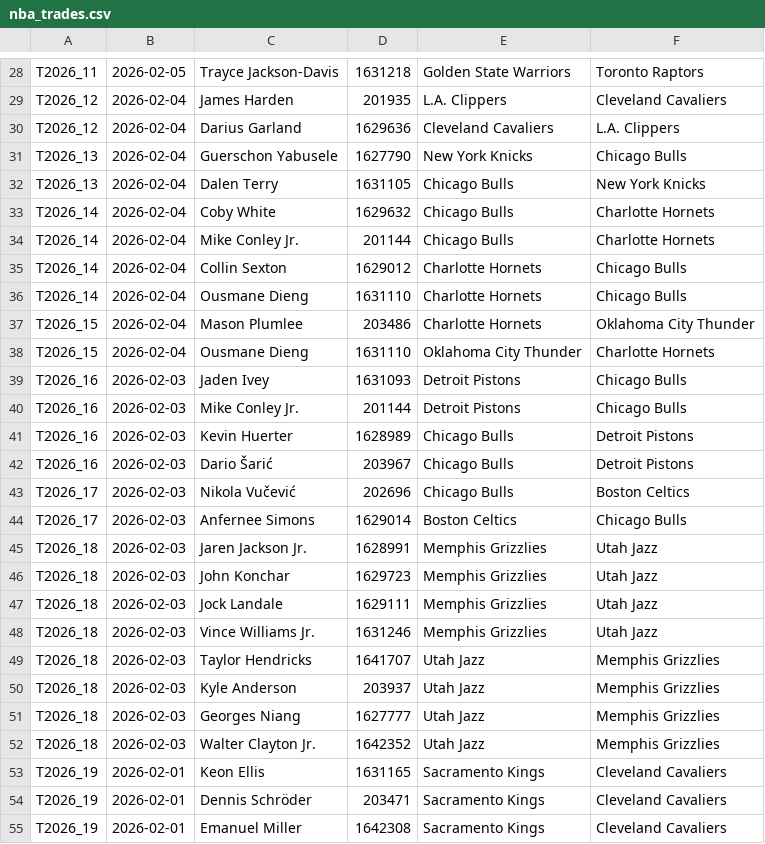
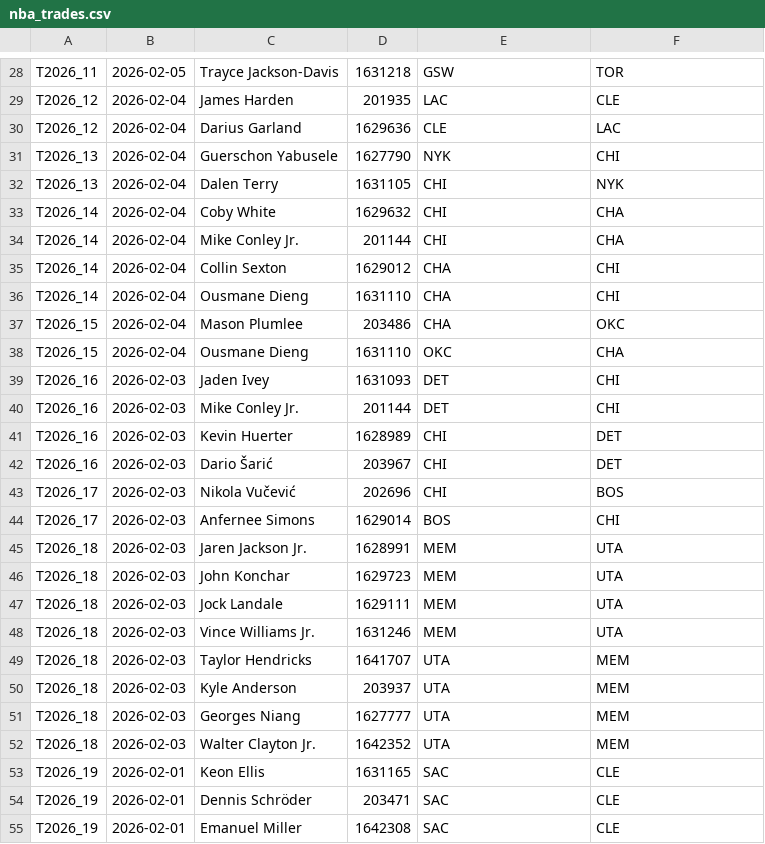
Before and after one commit to braden-udager/nba_trade_eval, a CSV file: nba_trades.csv, drawn as a sheet; only a part is shown, gaps mark what is left out; the diff covers the shown part only; the diff names each change by its address in the sheet, - before the commit and + after, or states it on an @@ line.

```diff
--- a/nba_trades.csv
+++ b/nba_trades.csv
-E28: Golden State Warriors
+E28: GSW
-F28: Toronto Raptors
+F28: TOR
-E29: L.A. Clippers
+E29: LAC
-F29: Cleveland Cavaliers
+F29: CLE
-E30: Cleveland Cavaliers
+E30: CLE
-F30: L.A. Clippers
+F30: LAC
-E31: New York Knicks
+E31: NYK
-F31: Chicago Bulls
+F31: CHI
-E32:E34: Chicago Bulls
+E32:E34: CHI
-F32: New York Knicks
+F32: NYK
-F33:F34: Charlotte Hornets
+F33:F34: CHA
-E35:E37: Charlotte Hornets
+E35:E37: CHA
-F35:F36: Chicago Bulls
+F35:F36: CHI
-F37: Oklahoma City Thunder
+F37: OKC
-E38: Oklahoma City Thunder
+E38: OKC
-F38: Charlotte Hornets
+F38: CHA
-E39:E40: Detroit Pistons
+E39:E40: DET
-F39:F40: Chicago Bulls
+F39:F40: CHI
-E41:E43: Chicago Bulls
+E41:E43: CHI
-F41:F42: Detroit Pistons
+F41:F42: DET
-F43: Boston Celtics
+F43: BOS
-E44: Boston Celtics
+E44: BOS
-F44: Chicago Bulls
+F44: CHI
-E45:E48: Memphis Grizzlies
+E45:E48: MEM
-F45:F48: Utah Jazz
+F45:F48: UTA
-E49:E52: Utah Jazz
+E49:E52: UTA
-F49:F52: Memphis Grizzlies
+F49:F52: MEM
-E53:E55: Sacramento Kings
+E53:E55: SAC
-F53:F55: Cleveland Cavaliers
+F53:F55: CLE
```
Also changed, not shown: 1 added row, 1 removed row and 78 edited cells elsewhere in this file.
